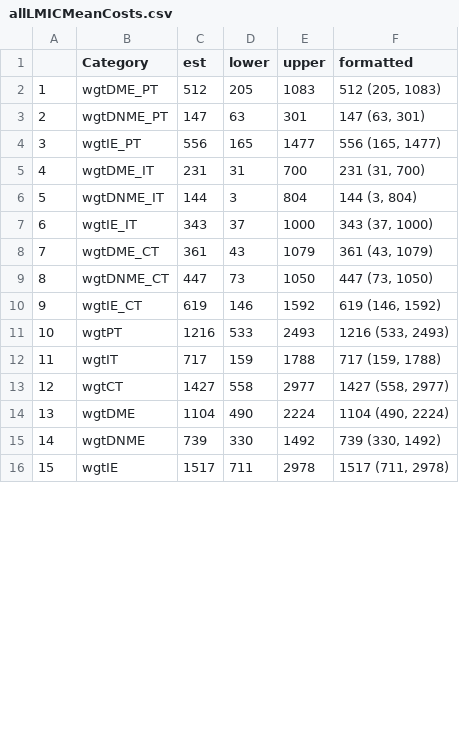
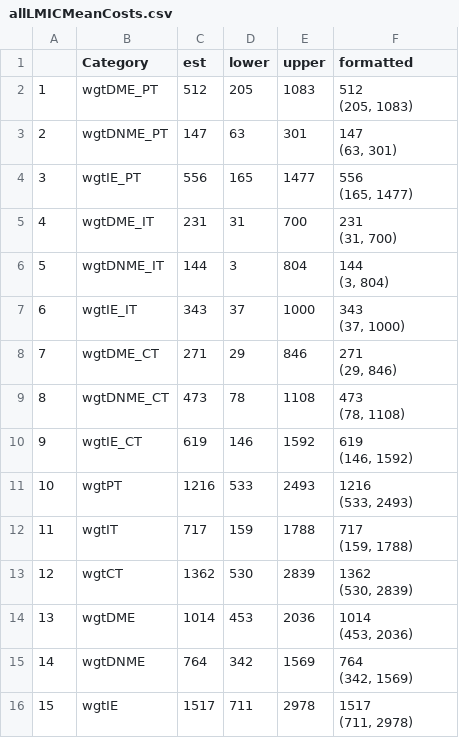
Before and after one commit to CAPTURE-TB-HIV/tb-lmic-patientcosts-review, a CSV file: output/tables/allLMICMeanCosts.csv, drawn as a sheet; only a part is shown; the diff covers the shown part only.

```diff
--- a/output/tables/allLMICMeanCosts.csv
+++ b/output/tables/allLMICMeanCosts.csv
@@ -1,16 +1,31 @@
 "","Category","est","lower","upper","formatted"
-"1","wgtDME_PT",512,205,1083,"512 (205, 1083)"
-"2","wgtDNME_PT",147,63,301,"147 (63, 301)"
-"3","wgtIE_PT",556,165,1477,"556 (165, 1477)"
-"4","wgtDME_IT",231,31,700,"231 (31, 700)"
-"5","wgtDNME_IT",144,3,804,"144 (3, 804)"
-"6","wgtIE_IT",343,37,1000,"343 (37, 1000)"
-"7","wgtDME_CT",361,43,1079,"361 (43, 1079)"
-"8","wgtDNME_CT",447,73,1050,"447 (73, 1050)"
-"9","wgtIE_CT",619,146,1592,"619 (146, 1592)"
-"10","wgtPT",1216,533,2493,"1216 (533, 2493)"
-"11","wgtIT",717,159,1788,"717 (159, 1788)"
-"12","wgtCT",1427,558,2977,"1427 (558, 2977)"
-"13","wgtDME",1104,490,2224,"1104 (490, 2224)"
-"14","wgtDNME",739,330,1492,"739 (330, 1492)"
-"15","wgtIE",1517,711,2978,"1517 (711, 2978)"
+"1","wgtDME_PT",512,205,1083,"512
+(205, 1083)"
+"2","wgtDNME_PT",147,63,301,"147
+(63, 301)"
+"3","wgtIE_PT",556,165,1477,"556
+(165, 1477)"
+"4","wgtDME_IT",231,31,700,"231
+(31, 700)"
+"5","wgtDNME_IT",144,3,804,"144
+(3, 804)"
+"6","wgtIE_IT",343,37,1000,"343
+(37, 1000)"
+"7","wgtDME_CT",271,29,846,"271
+(29, 846)"
+"8","wgtDNME_CT",473,78,1108,"473
+(78, 1108)"
+"9","wgtIE_CT",619,146,1592,"619
+(146, 1592)"
+"10","wgtPT",1216,533,2493,"1216
+(533, 2493)"
+"11","wgtIT",717,159,1788,"717
+(159, 1788)"
+"12","wgtCT",1362,530,2839,"1362
+(530, 2839)"
+"13","wgtDME",1014,453,2036,"1014
+(453, 2036)"
+"14","wgtDNME",764,342,1569,"764
+(342, 1569)"
+"15","wgtIE",1517,711,2978,"1517
+(711, 2978)"
```
Also changed, not shown: 25 edited cells elsewhere in this file, output/tables/countryDRTBCosts.csv, output/tables/countryDSTBCosts.csv, 31 other files.
